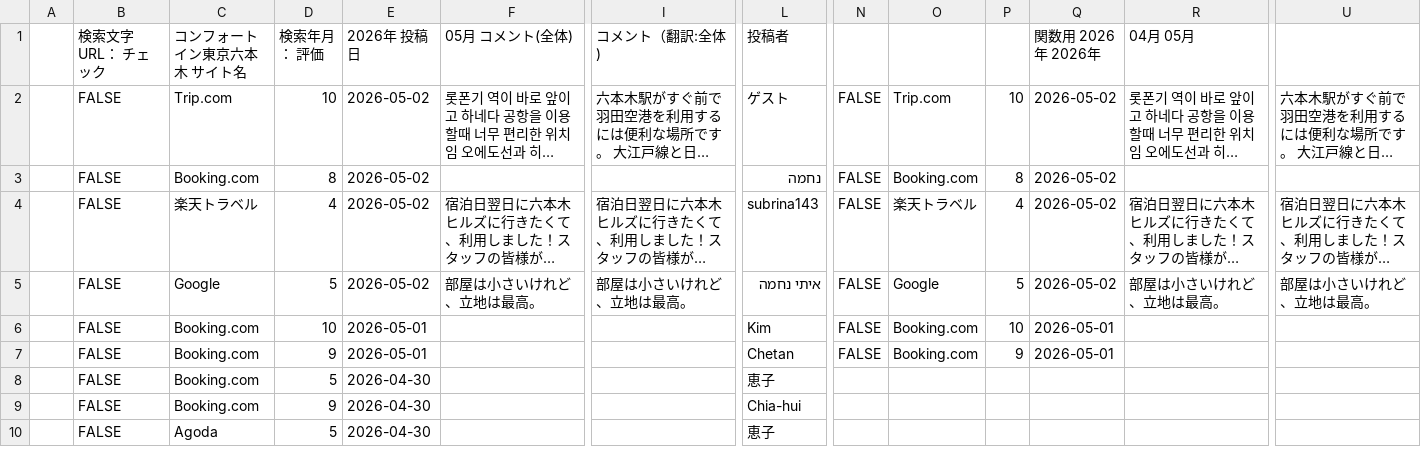
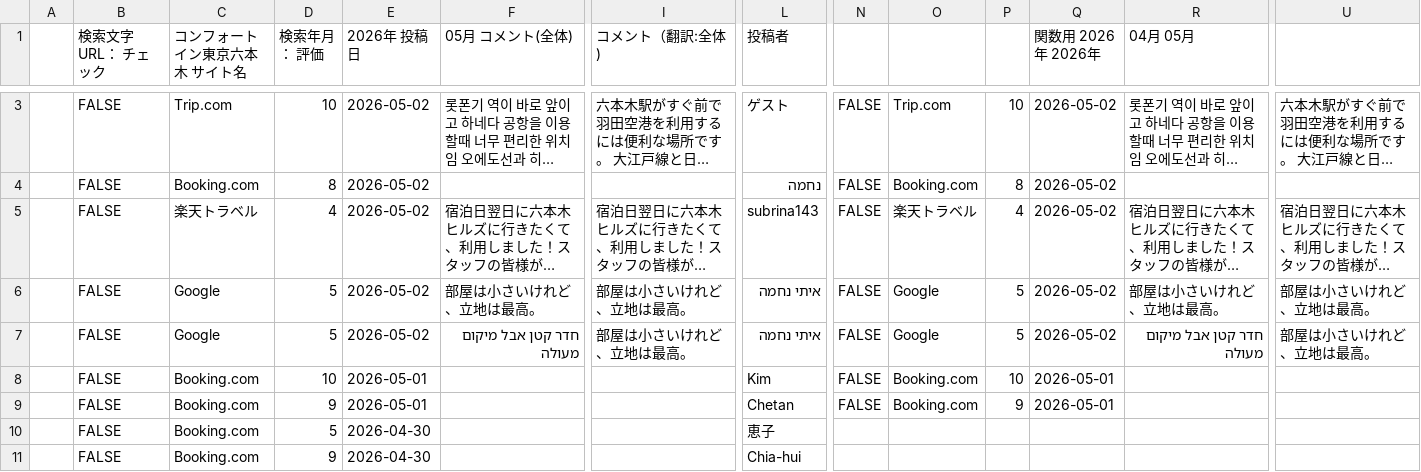
Before and after one commit to TAKAHASHIMITSUGU329/primechange-portal, a CSV file: データ/ホテル口コミデータ/comfort_roppongi_data.csv, drawn as a sheet; only a part is shown, gaps mark what is left out; the shorter side is filled out with more unchanged rows; long unchanged cells end in …; rows hold the shown columns only; the diff covers the shown part only; the diff names each change by its address in the sheet, - before the commit and + after, or states it on an @@ line.

```diff
--- a/データ/ホテル口コミデータ/comfort_roppongi_data.csv
+++ b/データ/ホテル口コミデータ/comfort_roppongi_data.csv
+row 7:  | FALSE | Google | 5 | 2026-05-02 | חדר קטן אבל מיקום מעולה | 部屋は小さいけれど、立地は最高。 | איתי נחמה | FALSE | Google | 5 | 2026-05-02 | חדר קטן אבל מיקום מעולה | 部屋は小さいけれど、立地は最高。
```
Also changed, not shown: 1 added row and 4 edited cells elsewhere in this file, データ/ホテル口コミデータ/apa_sagamihara_data.csv, データ/ホテル口コミデータ/comfort_hakata_data.csv, 33 other files.
